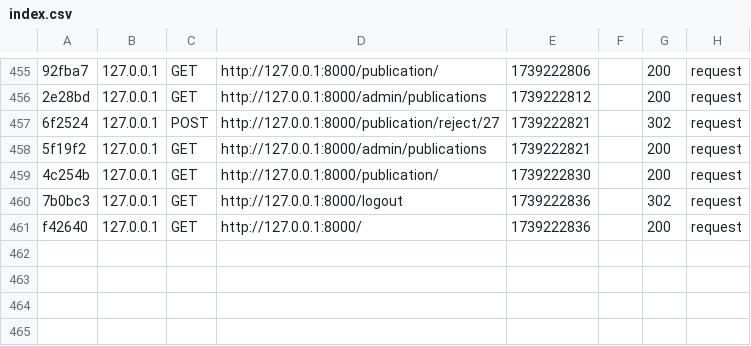
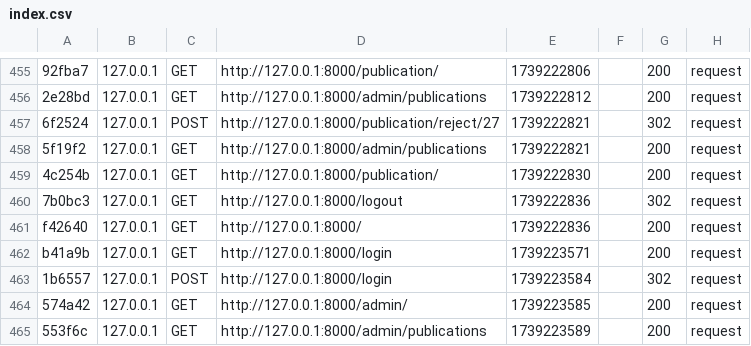
Before and after one commit to KacemEsprit/PIDEV, a CSV file: oncokidscare/var/cache/dev/profiler/index.csv, drawn as a sheet; only a part is shown, gaps mark what is left out; the diff names each change by its address in the sheet, - before the commit and + after, or states it on an @@ line.

```diff
--- a/oncokidscare/var/cache/dev/profiler/index.csv
+++ b/oncokidscare/var/cache/dev/profiler/index.csv
+row 462: b41a9b | 127.0.0.1 | GET | http://127.0.0.1:8000/login | 1739223571 |  | 200 | request
+row 463: 1b6557 | 127.0.0.1 | POST | http://127.0.0.1:8000/login | 1739223584 |  | 302 | request
+row 464: 574a42 | 127.0.0.1 | GET | http://127.0.0.1:8000/admin/ | 1739223585 |  | 200 | request
+row 465: 553f6c | 127.0.0.1 | GET | http://127.0.0.1:8000/admin/publications | 1739223589 |  | 200 | request
```
Also changed, not shown: 6 other files.
